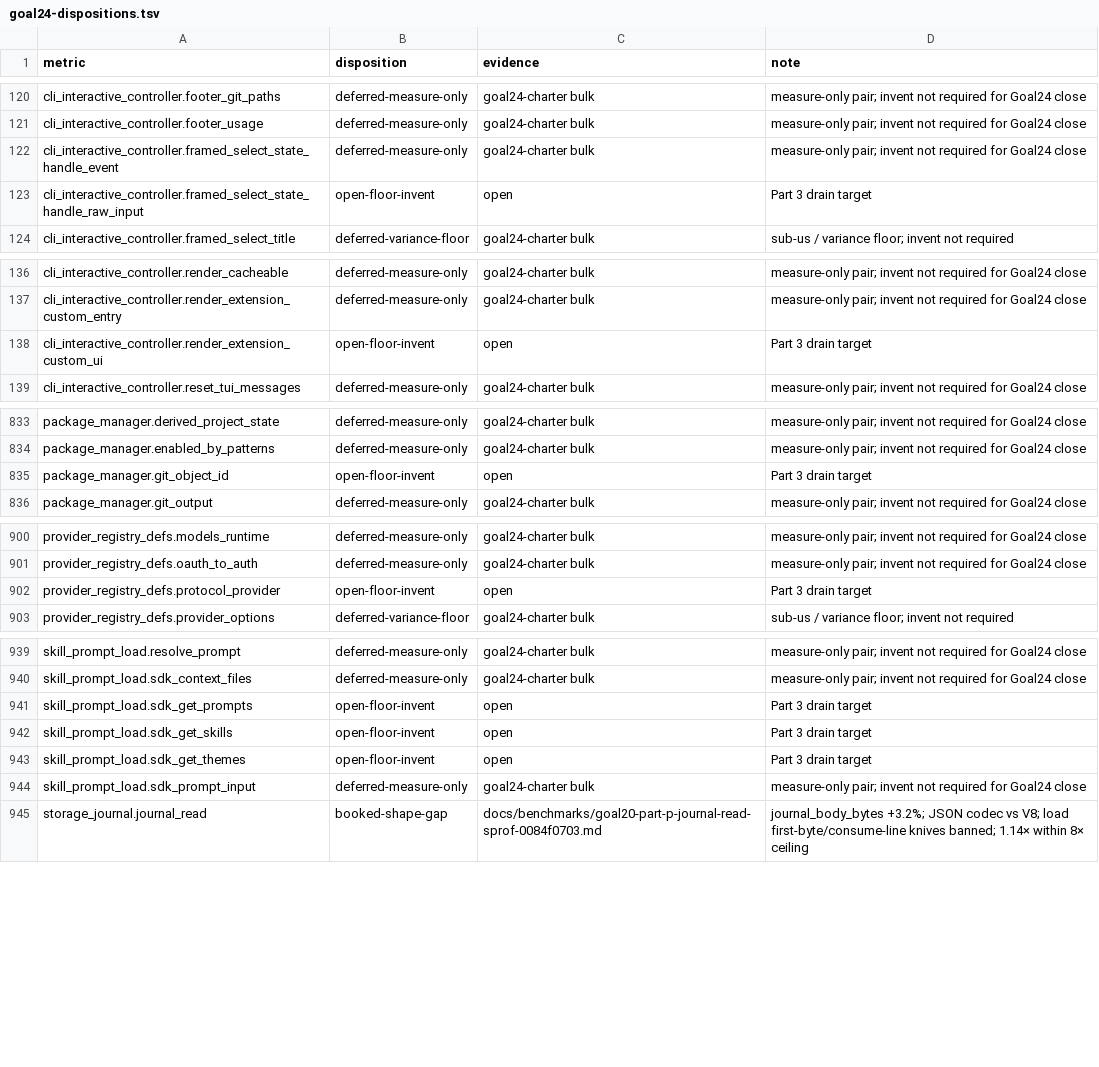
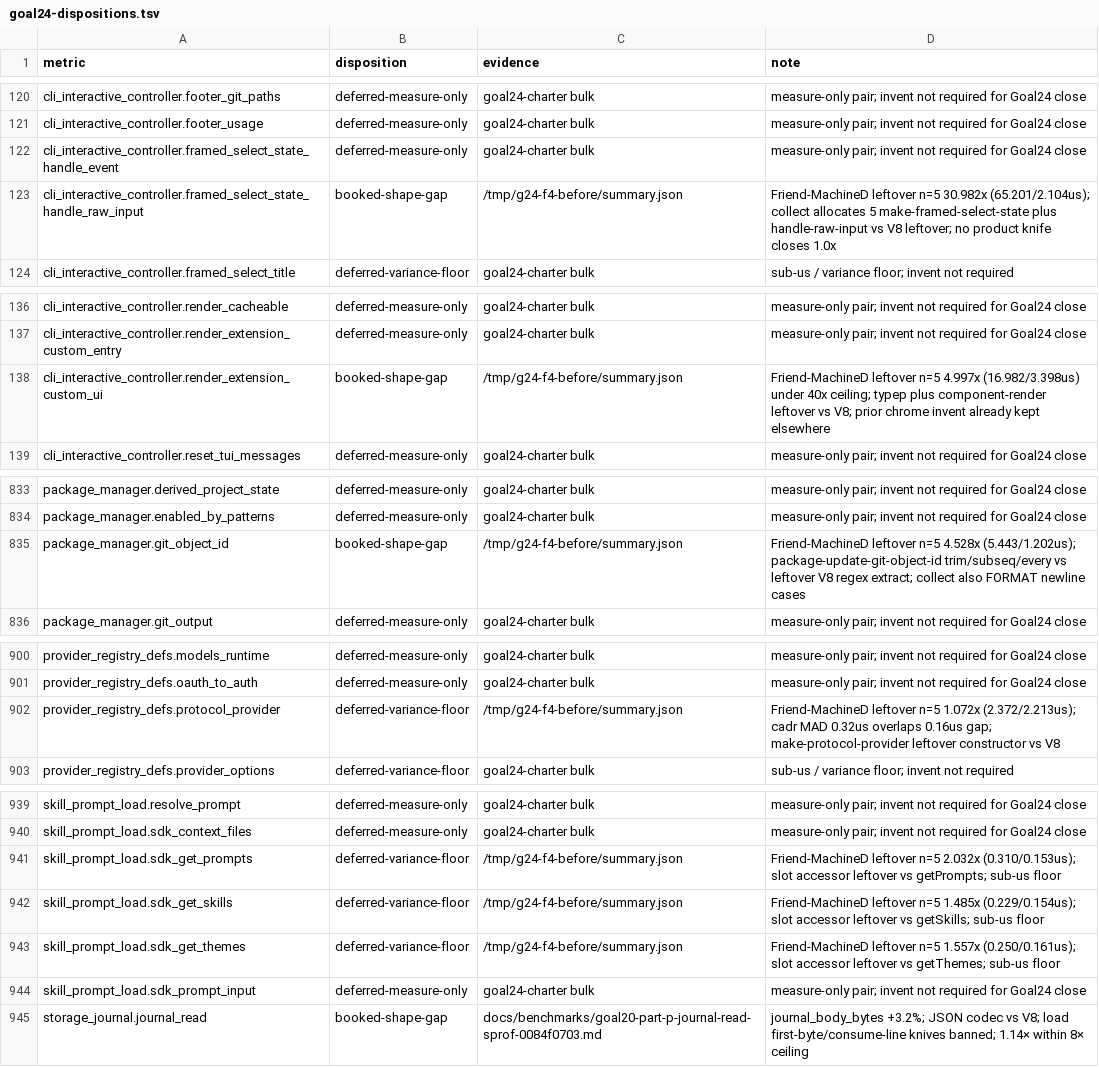
Before and after one commit to artwalker/cadr, a TSV file: docs/benchmarks/goal24-dispositions.tsv, drawn as a sheet; only a part is shown, gaps mark what is left out.

```diff
--- a/docs/benchmarks/goal24-dispositions.tsv
+++ b/docs/benchmarks/goal24-dispositions.tsv
@@ -122,3 +122,3 @@ cli_interactive_controller.footer_usage	deferred-measure-only	goal24-charter bul
 cli_interactive_controller.framed_select_state_handle_event	deferred-measure-only	goal24-charter bulk	measure-only pair; invent not required for Goal24 close
-cli_interactive_controller.framed_select_state_handle_raw_input	open-floor-invent	open	Part 3 drain target
+cli_interactive_controller.framed_select_state_handle_raw_input	booked-shape-gap	/tmp/g24-f4-before/summary.json	Friend-MachineD leftover n=5 30.982x (65.201/2.104us); collect allocates 5 make-framed-select-state plus handle-raw-input vs V8 leftover; no product knife closes 1.0x
 cli_interactive_controller.framed_select_title	deferred-variance-floor	goal24-charter bulk	sub-us / variance floor; invent not required
@@ -137,3 +137,3 @@ cli_interactive_controller.render_cacheable	deferred-measure-only	goal24-charter
 cli_interactive_controller.render_extension_custom_entry	deferred-measure-only	goal24-charter bulk	measure-only pair; invent not required for Goal24 close
-cli_interactive_controller.render_extension_custom_ui	open-floor-invent	open	Part 3 drain target
+cli_interactive_controller.render_extension_custom_ui	booked-shape-gap	/tmp/g24-f4-before/summary.json	Friend-MachineD leftover n=5 4.997x (16.982/3.398us) under 40x ceiling; typep plus component-render leftover vs V8; prior chrome invent already kept elsewhere
 cli_interactive_controller.reset_tui_messages	deferred-measure-only	goal24-charter bulk	measure-only pair; invent not required for Goal24 close
@@ -834,3 +834,3 @@ package_manager.derived_project_state	deferred-measure-only	goal24-charter bulk
 package_manager.enabled_by_patterns	deferred-measure-only	goal24-charter bulk	measure-only pair; invent not required for Goal24 close
-package_manager.git_object_id	open-floor-invent	open	Part 3 drain target
+package_manager.git_object_id	booked-shape-gap	/tmp/g24-f4-before/summary.json	Friend-MachineD leftover n=5 4.528x (5.443/1.202us); package-update-git-object-id trim/subseq/every vs leftover V8 regex extract; collect also FORMAT newline cases
 package_manager.git_output	deferred-measure-only	goal24-charter bulk	measure-only pair; invent not required for Goal24 close
@@ -901,3 +901,3 @@ provider_registry_defs.models_runtime	deferred-measure-only	goal24-charter bulk
 provider_registry_defs.oauth_to_auth	deferred-measure-only	goal24-charter bulk	measure-only pair; invent not required for Goal24 close
-provider_registry_defs.protocol_provider	open-floor-invent	open	Part 3 drain target
+provider_registry_defs.protocol_provider	deferred-variance-floor	/tmp/g24-f4-before/summary.json	Friend-MachineD leftover n=5 1.072x (2.372/2.213us); cadr MAD 0.32us overlaps 0.16us gap; make-protocol-provider leftover constructor vs V8
 provider_registry_defs.provider_options	deferred-variance-floor	goal24-charter bulk	sub-us / variance floor; invent not required
@@ -940,5 +940,5 @@ skill_prompt_load.resolve_prompt	deferred-measure-only	goal24-charter bulk	measu
 skill_prompt_load.sdk_context_files	deferred-measure-only	goal24-charter bulk	measure-only pair; invent not required for Goal24 close
-skill_prompt_load.sdk_get_prompts	open-floor-invent	open	Part 3 drain target
-skill_prompt_load.sdk_get_skills	open-floor-invent	open	Part 3 drain target
-skill_prompt_load.sdk_get_themes	open-floor-invent	open	Part 3 drain target
+skill_prompt_load.sdk_get_prompts	deferred-variance-floor	/tmp/g24-f4-before/summary.json	Friend-MachineD leftover n=5 2.032x (0.310/0.153us); slot accessor leftover vs getPrompts; sub-us floor
+skill_prompt_load.sdk_get_skills	deferred-variance-floor	/tmp/g24-f4-before/summary.json	Friend-MachineD leftover n=5 1.485x (0.229/0.154us); slot accessor leftover vs getSkills; sub-us floor
+skill_prompt_load.sdk_get_themes	deferred-variance-floor	/tmp/g24-f4-before/summary.json	Friend-MachineD leftover n=5 1.557x (0.250/0.161us); slot accessor leftover vs getThemes; sub-us floor
 skill_prompt_load.sdk_prompt_input	deferred-measure-only	goal24-charter bulk	measure-only pair; invent not required for Goal24 close
```
Also changed, not shown: .audit/goal24-decisions.tsv, 1 other file.
